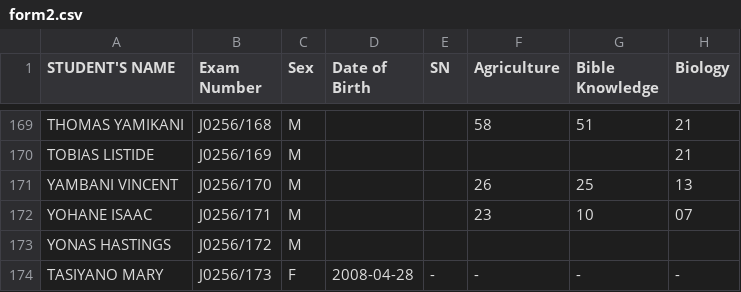
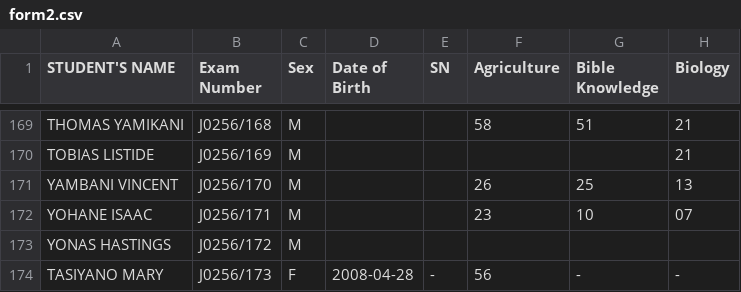
Before and after one commit to enitac/c, a CSV file: form2.csv, drawn as a sheet; only a part is shown, gaps mark what is left out; the diff names each change by its address in the sheet, - before the commit and + after, or states it on an @@ line.

Commit message:
Update: form2 - Agriculture (5/6/2026, 2:58:20 AM)

```diff
--- a/form2.csv
+++ b/form2.csv
-F174 (Agriculture): -
+F174 (Agriculture): 56
```
